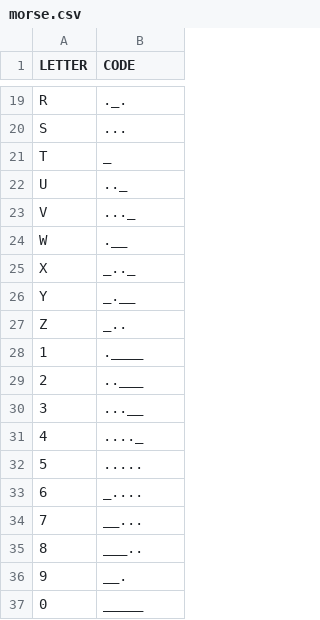
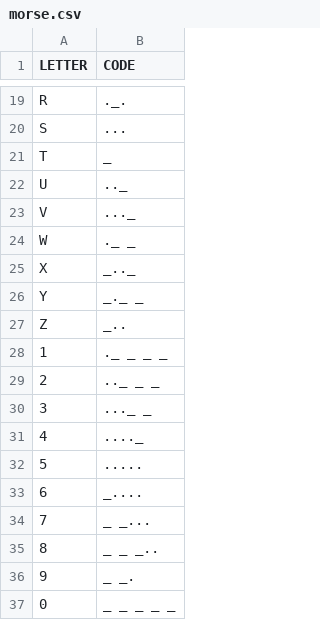
Before and after one commit to tinitiuset/webserv, a CSV file: sites/site2/cgi-bin/morse.csv, drawn as a sheet; only a part is shown, gaps mark what is left out; the diff covers the shown part only.

```diff
--- a/sites/site2/cgi-bin/morse.csv
+++ b/sites/site2/cgi-bin/morse.csv
@@ -23,9 +23,9 @@ U,.._
 V,..._
-W,.__
+W,._ _
 X,_.._
-Y,_.__
+Y,_._ _
 Z,_..
-1,.____
-2,..___
-3,...__
+1,._ _ _ _
+2,.._ _ _
+3,..._ _
 4,...._
@@ -33,5 +33,5 @@ Z,_..
 6,_....
-7,__...
-8,___..
-9,__.
-0,_____
+7,_ _...
+8,_ _ _..
+9,_ _.
+0,_ _ _ _ _
```
Also changed, not shown: 6 edited cells elsewhere in this file, 6 other files.
